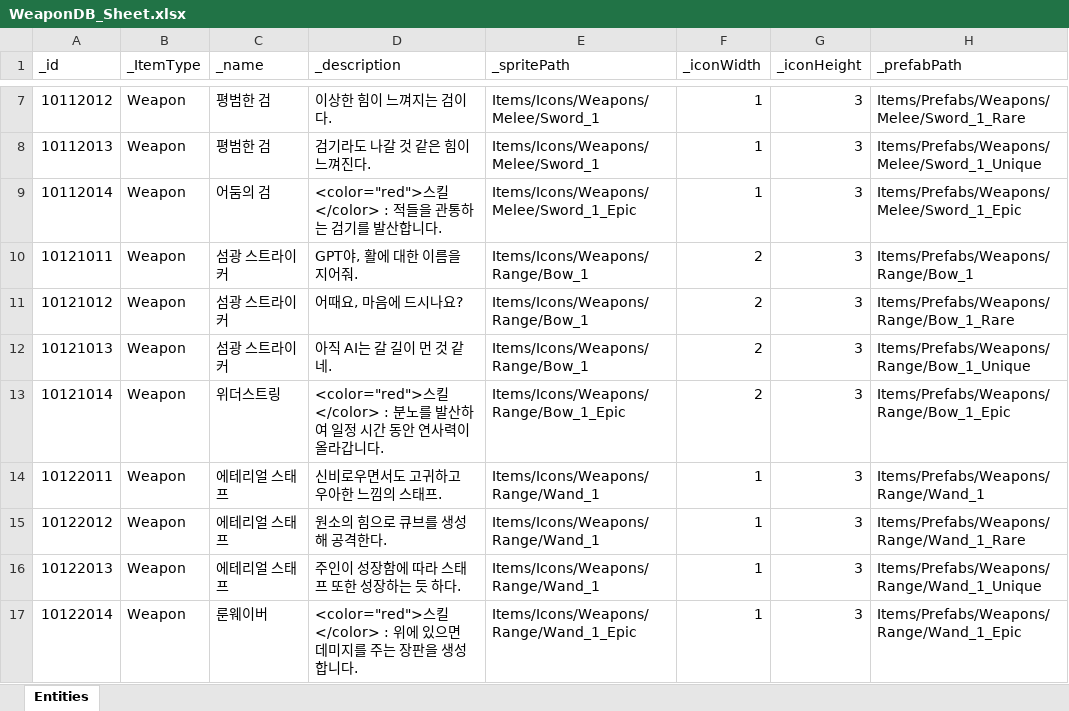
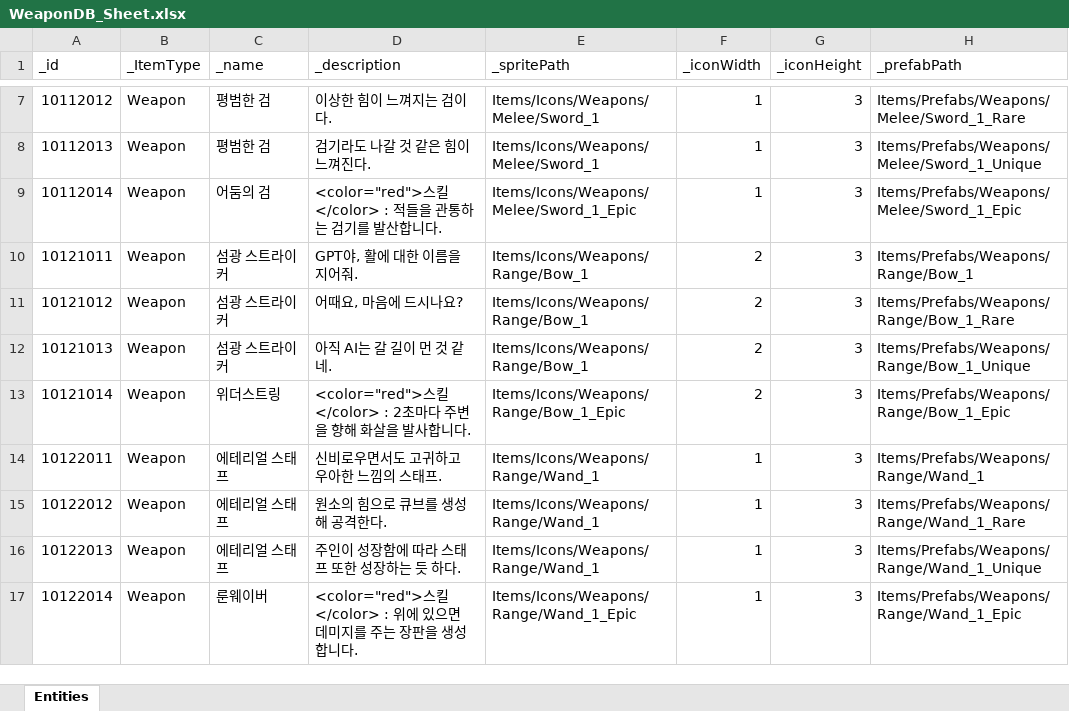
Before and after one commit to GGB97/Sisyphus_Mirror, an Excel workbook: Assets/Excel/Items/WeaponDB_Sheet.xlsx, sheet Entities, drawn as a sheet; only a part is shown, gaps mark what is left out; values as stored, in another font and other column widths than the file's, no borders; the diff names each change by its address in the sheet, - before the commit and + after, or states it on an @@ line.

```diff
--- a/Assets/Excel/Items/WeaponDB_Sheet.xlsx (sheet Entities)
+++ b/Assets/Excel/Items/WeaponDB_Sheet.xlsx (sheet Entities)
-D13 (_description): …스킬</color> : 분노를 발산하여 일정 시간 동안 연사력이 올라갑니다.
+D13 (_description): …스킬</color> : 2초마다 주변을 향해 화살을 발사합니다.
```
Also changed, not shown: 6 other files.
